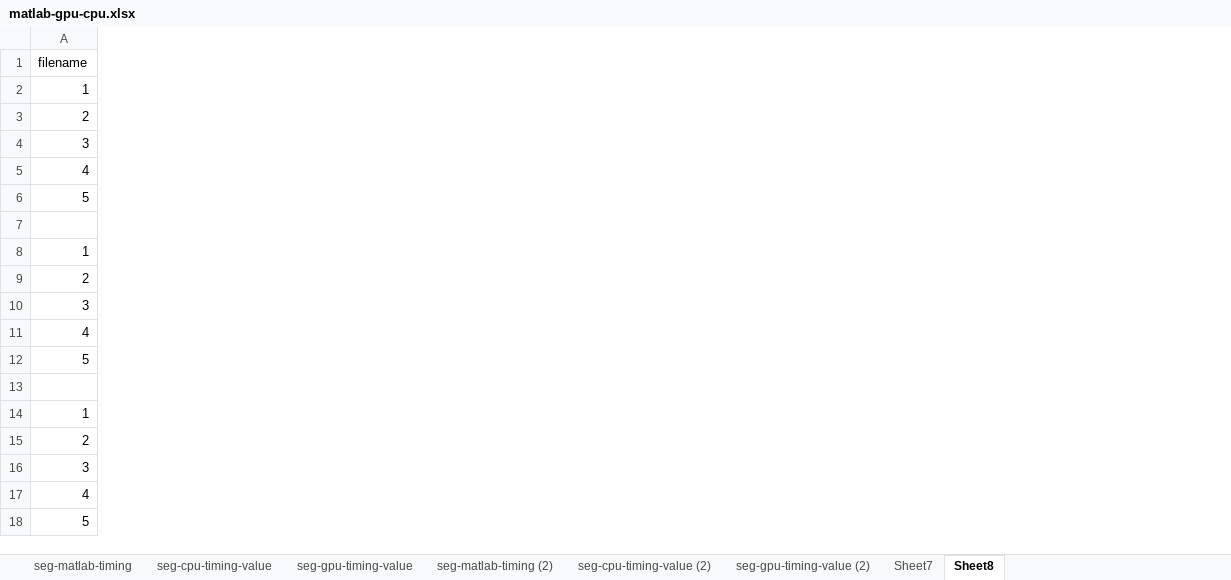
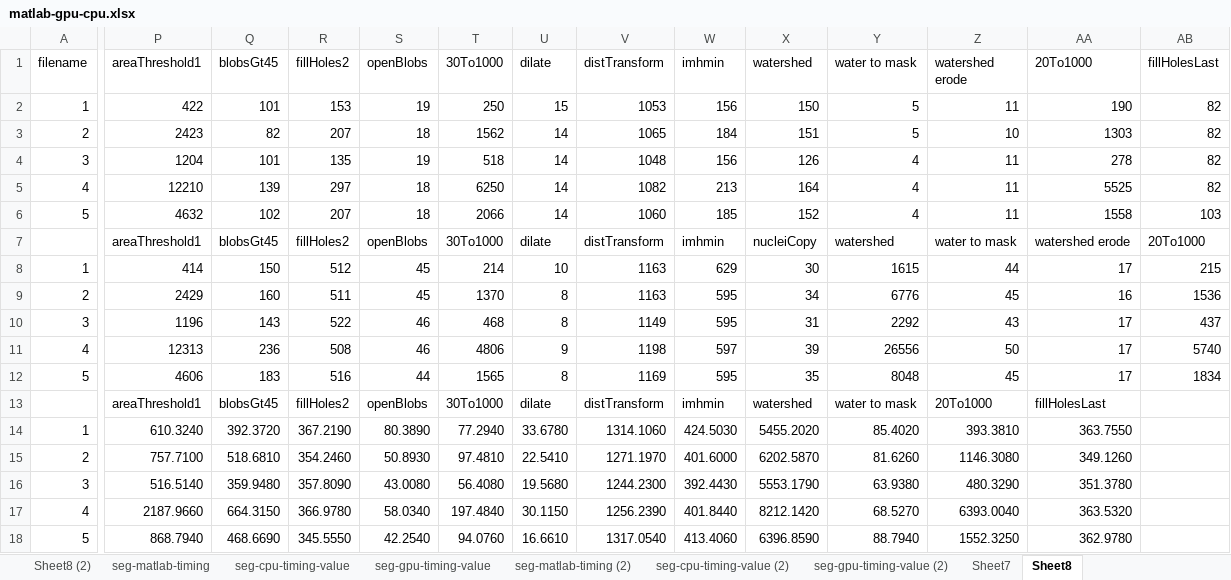
Before and after one commit to SBU-BMI/nscale, an Excel workbook: src/segment/results/matlab-gpu-cpu/matlab-gpu-cpu.xlsx, sheet Sheet8, drawn as a sheet; only a part is shown, gaps mark what is left out; values as stored, in another font and other column widths than the file's, no borders; rows hold the shown columns only; the diff covers the shown part only; the diff names each change by its address in the sheet, - before the commit and + after, or states it on an @@ line.

```diff
--- a/src/segment/results/matlab-gpu-cpu/matlab-gpu-cpu.xlsx (sheet Sheet8)
+++ b/src/segment/results/matlab-gpu-cpu/matlab-gpu-cpu.xlsx (sheet Sheet8)
+sheet tab: Sheet8 (2)
+column P (areaThreshold1), rows 2-18: 422 | 2423 | 1204 | 12210 | 4632 | areaThreshold1 | 414 | 2429 | 1196 | 12313 | 4606 | areaThreshold1 | 610.3240 | 757.7100 | 516.5140 | 2187.9660 | 868.7940
+column Q (blobsGt45), rows 2-18: 101 | 82 | 101 | 139 | 102 | blobsGt45 | 150 | 160 | 143 | 236 | 183 | blobsGt45 | 392.3720 | 518.6810 | 359.9480 | 664.3150 | 468.6690
+column R (fillHoles2), rows 2-18: 153 | 207 | 135 | 297 | 207 | fillHoles2 | 512 | 511 | 522 | 508 | 516 | fillHoles2 | 367.2190 | 354.2460 | 357.8090 | 366.9780 | 345.5550
+column S (openBlobs), rows 2-18: 19 | 18 | 19 | 18 | 18 | openBlobs | 45 | 45 | 46 | 46 | 44 | openBlobs | 80.3890 | 50.8930 | 43.0080 | 58.0340 | 42.2540
+column T (30To1000), rows 2-18: 250 | 1562 | 518 | 6250 | 2066 | 30To1000 | 214 | 1370 | 468 | 4806 | 1565 | 30To1000 | 77.2940 | 97.4810 | 56.4080 | 197.4840 | 94.0760
+column U (dilate), rows 2-18: 15 | 14 | 14 | 14 | 14 | dilate | 10 | 8 | 8 | 9 | 8 | dilate | 33.6780 | 22.5410 | 19.5680 | 30.1150 | 16.6610
+column V (distTransform), rows 2-18: 1053 | 1065 | 1048 | 1082 | 1060 | distTransform | 1163 | 1163 | 1149 | 1198 | 1169 | distTransform | 1314.1060 | 1271.1970 | 1244.2300 | 1256.2390 | 1317.0540
+column W (imhmin), rows 2-18: 156 | 184 | 156 | 213 | 185 | imhmin | 629 | 595 | 595 | 597 | 595 | imhmin | 424.5030 | 401.6000 | 392.4430 | 401.8440 | 413.4060
+column X (watershed), rows 2-18: 150 | 151 | 126 | 164 | 152 | nucleiCopy | 30 | 34 | 31 | 39 | 35 | watershed | 5455.2020 | 6202.5870 | 5553.1790 | 8212.1420 | 6396.8590
+column Y (water to mask), rows 2-18: 5 | 5 | 4 | 4 | 4 | watershed | 1615 | 6776 | 2292 | 26556 | 8048 | water to mask | 85.4020 | 81.6260 | 63.9380 | 68.5270 | 88.7940
+column Z (watershed erode), rows 2-18: 11 | 10 | 11 | 11 | 11 | water to mask | 44 | 45 | 43 | 50 | 45 | 20To1000 | 393.3810 | 1146.3080 | 480.3290 | 6393.0040 | 1552.3250
+column AA (20To1000), rows 2-18: 190 | 1303 | 278 | 5525 | 1558 | watershed erode | 17 | 16 | 17 | 17 | 17 | fillHolesLast | 363.7550 | 349.1260 | 351.3780 | 363.5320 | 362.9780
+column AB (fillHolesLast), rows 2-12: 82 | 82 | 82 | 82 | 103 | 20To1000 | 215 | 1536 | 437 | 5740 | 1834
-row 7: (empty)
+row 7:  | areaThreshold1 | blobsGt45 | fillHoles2 | openBlobs | 30To1000 | dilate | distTransform | imhmin | nucleiCopy | watershed | water to mask | watershed erode | 20To1000
-row 13: (empty)
+row 13:  | areaThreshold1 | blobsGt45 | fillHoles2 | openBlobs | 30To1000 | dilate | distTransform | imhmin | watershed | water to mask | 20To1000 | fillHolesLast
```
Also changed, not shown: 1 added column elsewhere in this sheet, sheet seg-gpu-timing-value (2), sheet seg-gpu-timing-value, formulas that keep their value, charts or pictures, 18 other files.
